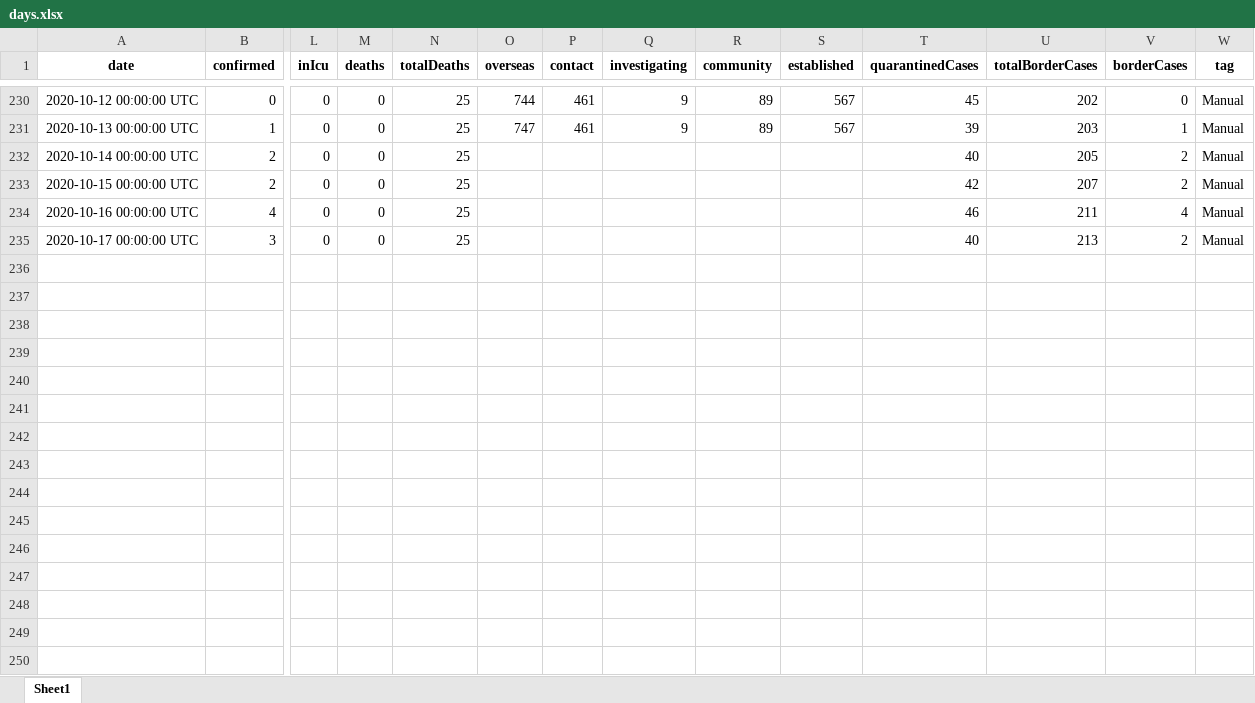
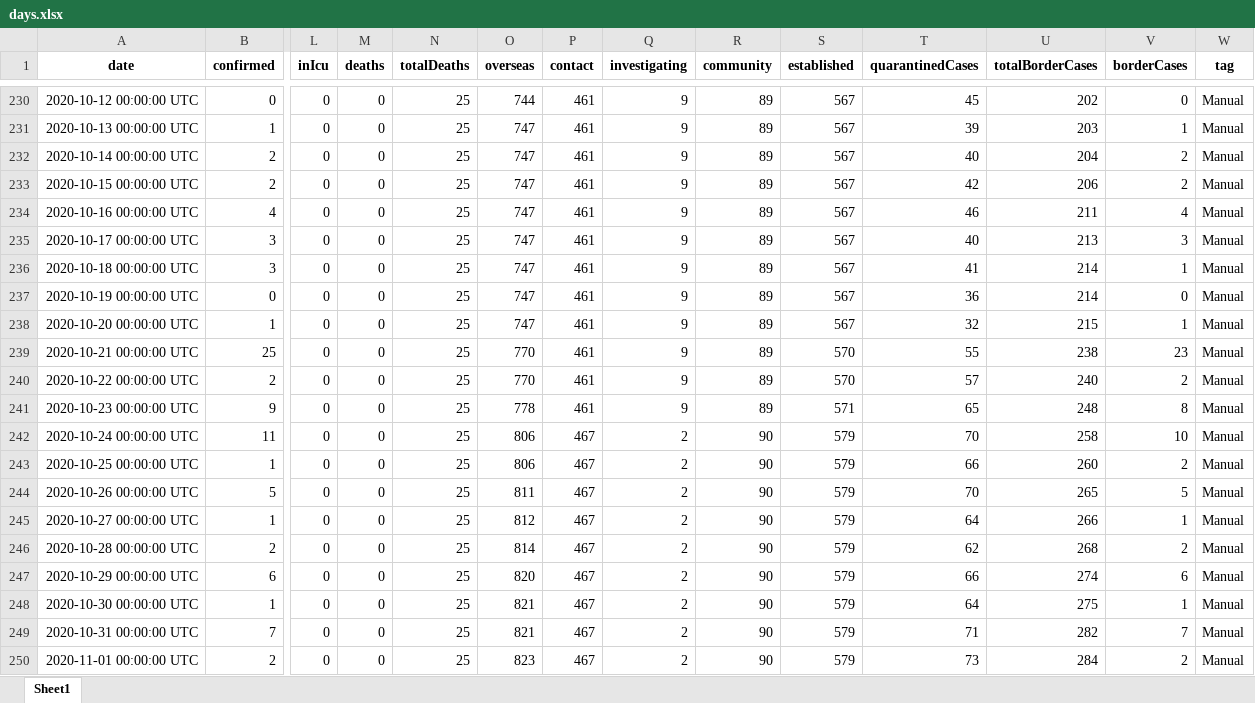
Before and after one commit to nzherald/nz-covid19-data, an Excel workbook: data/days.xlsx, sheet Sheet1, drawn as a sheet; only a part is shown, gaps mark what is left out; values as stored, in another font and other column widths than the file's, no borders; rows hold the shown columns only; the diff covers the shown part only; the diff names each change by its address in the sheet, - before the commit and + after, or states it on an @@ line.

```diff
--- a/data/days.xlsx (sheet Sheet1)
+++ b/data/days.xlsx (sheet Sheet1)
-O232:O235 (overseas): (empty)
+O232:O235 (overseas): 747
-P232:P235 (contact): (empty)
+P232:P235 (contact): 461
-Q232:Q235 (investigating): (empty)
+Q232:Q235 (investigating): 9
-R232:R235 (community): (empty)
+R232:R235 (community): 89
-S232:S235 (established): (empty)
+S232:S235 (established): 567
-U232 (totalBorderCases): 205
+U232 (totalBorderCases): 204
-U233 (totalBorderCases): 207
+U233 (totalBorderCases): 206
-V235 (borderCases): 2
+V235 (borderCases): 3
+row 236: 2020-10-18 00:00:00 UTC | 3 | 0 | 0 | 25 | 747 | 461 | 9 | 89 | 567 | 41 | 214 | 1 | Manual
+row 237: 2020-10-19 00:00:00 UTC | 0 | 0 | 0 | 25 | 747 | 461 | 9 | 89 | 567 | 36 | 214 | 0 | Manual
+row 238: 2020-10-20 00:00:00 UTC | 1 | 0 | 0 | 25 | 747 | 461 | 9 | 89 | 567 | 32 | 215 | 1 | Manual
+row 239: 2020-10-21 00:00:00 UTC | 25 | 0 | 0 | 25 | 770 | 461 | 9 | 89 | 570 | 55 | 238 | 23 | Manual
+row 240: 2020-10-22 00:00:00 UTC | 2 | 0 | 0 | 25 | 770 | 461 | 9 | 89 | 570 | 57 | 240 | 2 | Manual
+row 241: 2020-10-23 00:00:00 UTC | 9 | 0 | 0 | 25 | 778 | 461 | 9 | 89 | 571 | 65 | 248 | 8 | Manual
+row 242: 2020-10-24 00:00:00 UTC | 11 | 0 | 0 | 25 | 806 | 467 | 2 | 90 | 579 | 70 | 258 | 10 | Manual
+row 243: 2020-10-25 00:00:00 UTC | 1 | 0 | 0 | 25 | 806 | 467 | 2 | 90 | 579 | 66 | 260 | 2 | Manual
+row 244: 2020-10-26 00:00:00 UTC | 5 | 0 | 0 | 25 | 811 | 467 | 2 | 90 | 579 | 70 | 265 | 5 | Manual
+row 245: 2020-10-27 00:00:00 UTC | 1 | 0 | 0 | 25 | 812 | 467 | 2 | 90 | 579 | 64 | 266 | 1 | Manual
+row 246: 2020-10-28 00:00:00 UTC | 2 | 0 | 0 | 25 | 814 | 467 | 2 | 90 | 579 | 62 | 268 | 2 | Manual
+row 247: 2020-10-29 00:00:00 UTC | 6 | 0 | 0 | 25 | 820 | 467 | 2 | 90 | 579 | 66 | 274 | 6 | Manual
+row 248: 2020-10-30 00:00:00 UTC | 1 | 0 | 0 | 25 | 821 | 467 | 2 | 90 | 579 | 64 | 275 | 1 | Manual
+row 249: 2020-10-31 00:00:00 UTC | 7 | 0 | 0 | 25 | 821 | 467 | 2 | 90 | 579 | 71 | 282 | 7 | Manual
+row 250: 2020-11-01 00:00:00 UTC | 2 | 0 | 0 | 25 | 823 | 467 | 2 | 90 | 579 | 73 | 284 | 2 | Manual
```
Also changed, not shown: 14 added rows elsewhere in this sheet, data/cases.xlsx, 27 other files.
